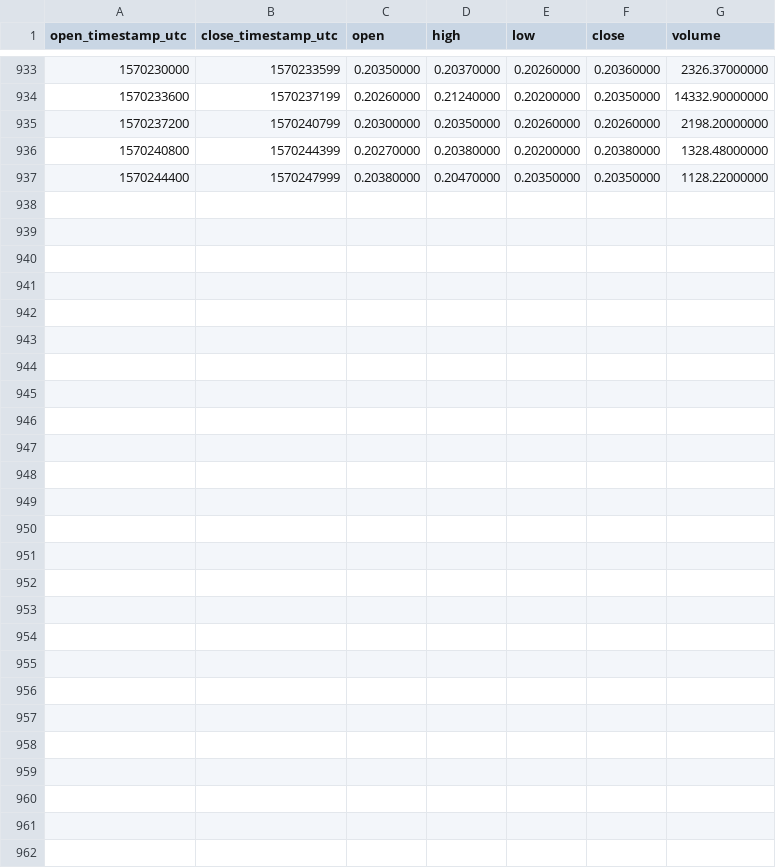
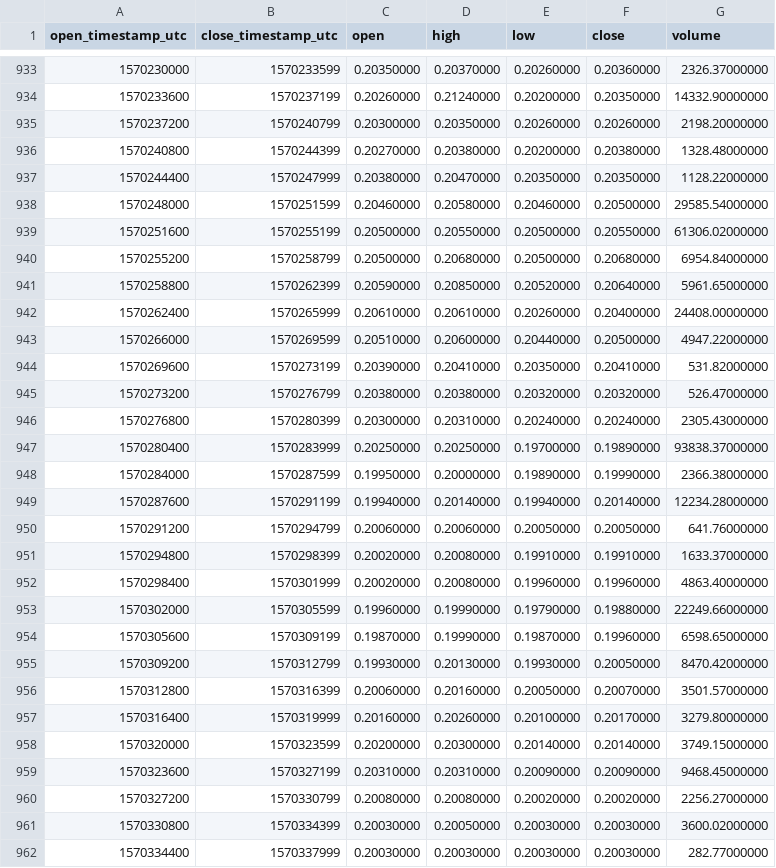
Before and after one commit to cryptobigbro/binance-WANUSDT, a CSV file: binance-WANUSDT-1h.csv, drawn as a sheet; only a part is shown, gaps mark what is left out; the diff names each change by its address in the sheet, - before the commit and + after, or states it on an @@ line.

Commit message:
Update OHLCV data.

```diff
--- a/binance-WANUSDT-1h.csv
+++ b/binance-WANUSDT-1h.csv
+row 938: 1570248000 | 1570251599 | 0.20460000 | 0.20580000 | 0.20460000 | 0.20500000 | 29585.54000000
+row 939: 1570251600 | 1570255199 | 0.20500000 | 0.20550000 | 0.20500000 | 0.20550000 | 61306.02000000
+row 940: 1570255200 | 1570258799 | 0.20500000 | 0.20680000 | 0.20500000 | 0.20680000 | 6954.84000000
+row 941: 1570258800 | 1570262399 | 0.20590000 | 0.20850000 | 0.20520000 | 0.20640000 | 5961.65000000
+row 942: 1570262400 | 1570265999 | 0.20610000 | 0.20610000 | 0.20260000 | 0.20400000 | 24408.00000000
+row 943: 1570266000 | 1570269599 | 0.20510000 | 0.20600000 | 0.20440000 | 0.20500000 | 4947.22000000
+row 944: 1570269600 | 1570273199 | 0.20390000 | 0.20410000 | 0.20350000 | 0.20410000 | 531.82000000
+row 945: 1570273200 | 1570276799 | 0.20380000 | 0.20380000 | 0.20320000 | 0.20320000 | 526.47000000
+row 946: 1570276800 | 1570280399 | 0.20300000 | 0.20310000 | 0.20240000 | 0.20240000 | 2305.43000000
+row 947: 1570280400 | 1570283999 | 0.20250000 | 0.20250000 | 0.19700000 | 0.19890000 | 93838.37000000
+row 948: 1570284000 | 1570287599 | 0.19950000 | 0.20000000 | 0.19890000 | 0.19990000 | 2366.38000000
+row 949: 1570287600 | 1570291199 | 0.19940000 | 0.20140000 | 0.19940000 | 0.20140000 | 12234.28000000
+row 950: 1570291200 | 1570294799 | 0.20060000 | 0.20060000 | 0.20050000 | 0.20050000 | 641.76000000
+row 951: 1570294800 | 1570298399 | 0.20020000 | 0.20080000 | 0.19910000 | 0.19910000 | 1633.37000000
+row 952: 1570298400 | 1570301999 | 0.20020000 | 0.20080000 | 0.19960000 | 0.19960000 | 4863.40000000
+row 953: 1570302000 | 1570305599 | 0.19960000 | 0.19990000 | 0.19790000 | 0.19880000 | 22249.66000000
+row 954: 1570305600 | 1570309199 | 0.19870000 | 0.19990000 | 0.19870000 | 0.19960000 | 6598.65000000
+row 955: 1570309200 | 1570312799 | 0.19930000 | 0.20130000 | 0.19930000 | 0.20050000 | 8470.42000000
+row 956: 1570312800 | 1570316399 | 0.20060000 | 0.20160000 | 0.20050000 | 0.20070000 | 3501.57000000
+row 957: 1570316400 | 1570319999 | 0.20160000 | 0.20260000 | 0.20100000 | 0.20170000 | 3279.80000000
+row 958: 1570320000 | 1570323599 | 0.20200000 | 0.20300000 | 0.20140000 | 0.20140000 | 3749.15000000
+row 959: 1570323600 | 1570327199 | 0.20310000 | 0.20310000 | 0.20090000 | 0.20090000 | 9468.45000000
+row 960: 1570327200 | 1570330799 | 0.20080000 | 0.20080000 | 0.20020000 | 0.20020000 | 2256.27000000
+row 961: 1570330800 | 1570334399 | 0.20030000 | 0.20050000 | 0.20030000 | 0.20030000 | 3600.02000000
+row 962: 1570334400 | 1570337999 | 0.20030000 | 0.20030000 | 0.20030000 | 0.20030000 | 282.77000000
```
Also changed, not shown: binance-WANUSDT-1d.csv.
